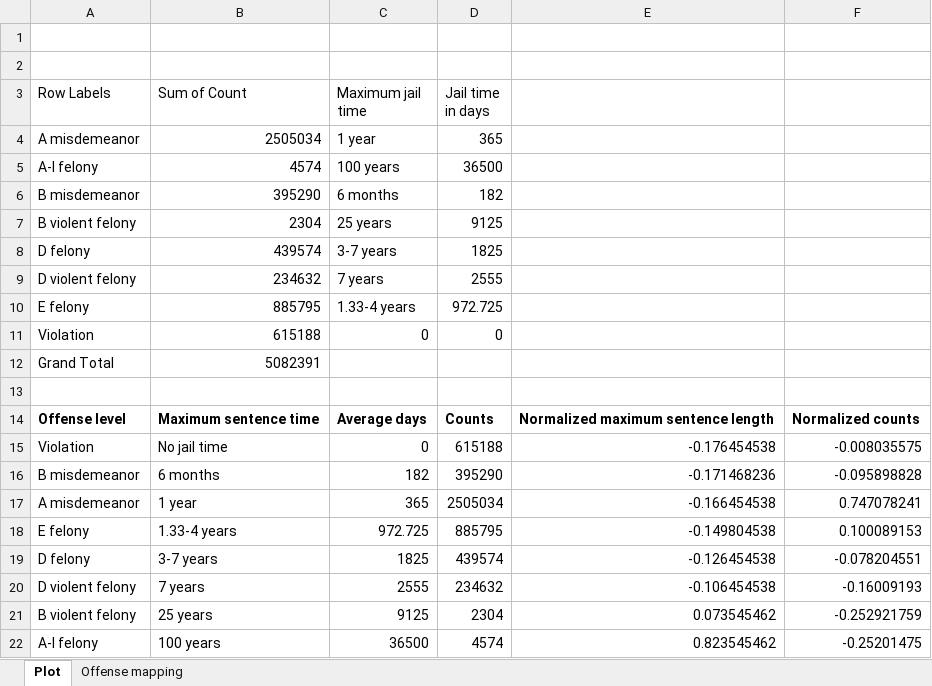
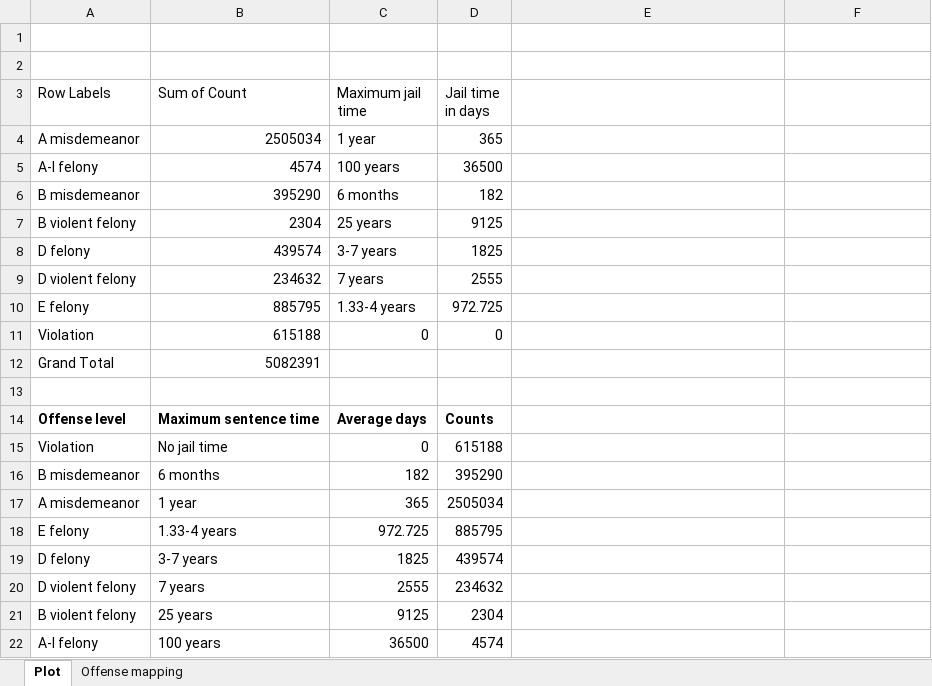
Before and after one commit to florielle/bigdataproject, an Excel workbook: data_visualization/sentence_length.xlsx, sheet Plot, drawn as a sheet; values as stored, in another font and other column widths than the file's, no borders; charts and pictures not drawn; the diff names each change by its address in the sheet, - before the commit and + after, or states it on an @@ line.

```diff
--- a/data_visualization/sentence_length.xlsx (sheet Plot)
+++ b/data_visualization/sentence_length.xlsx (sheet Plot)
-E14: Normalized maximum sentence length
+E14: (empty)
-F14: Normalized counts
+F14: (empty)
-E15: -0.176454538
+E15: (empty)
-F15: -0.008035575
+F15: (empty)
-E16: -0.171468236
+E16: (empty)
-F16: -0.095898828
+F16: (empty)
-E17: -0.166454538
+E17: (empty)
-F17: 0.747078241
+F17: (empty)
-E18: -0.149804538
+E18: (empty)
-F18: 0.100089153
+F18: (empty)
-E19: -0.126454538
+E19: (empty)
-F19: -0.078204551
+F19: (empty)
-E20: -0.106454538
+E20: (empty)
-F20: -0.16009193
+F20: (empty)
-E21: 0.073545462
+E21: (empty)
-F21: -0.252921759
+F21: (empty)
-E22: 0.823545462
+E22: (empty)
-F22: -0.25201475
+F22: (empty)
```
Also changed, not shown: charts or pictures, data_visualization/borough_pop.xlsx, 16 other files.
